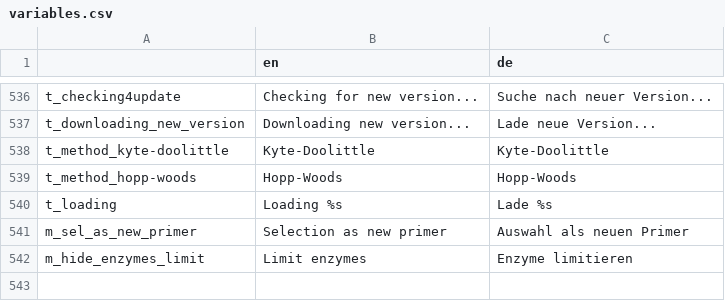
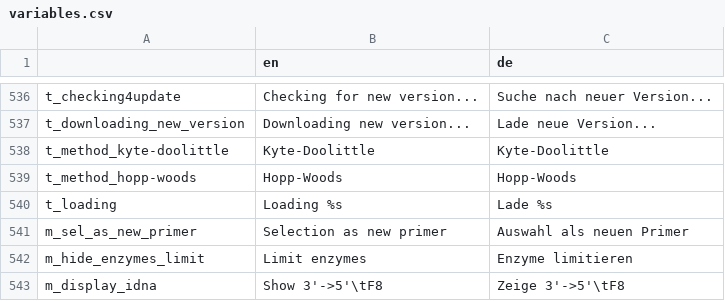
Before and after one commit to GENtle-persons/gentle-m, a CSV file: trunk/variables.csv, drawn as a sheet; only a part is shown, gaps mark what is left out; the diff names each change by its address in the sheet, - before the commit and + after, or states it on an @@ line.

```diff
--- a/trunk/variables.csv
+++ b/trunk/variables.csv
+row 543: m_display_idna | Show 3'->5'\tF8 | Zeige 3'->5'\tF8
```
Also changed, not shown: 21 other files.
